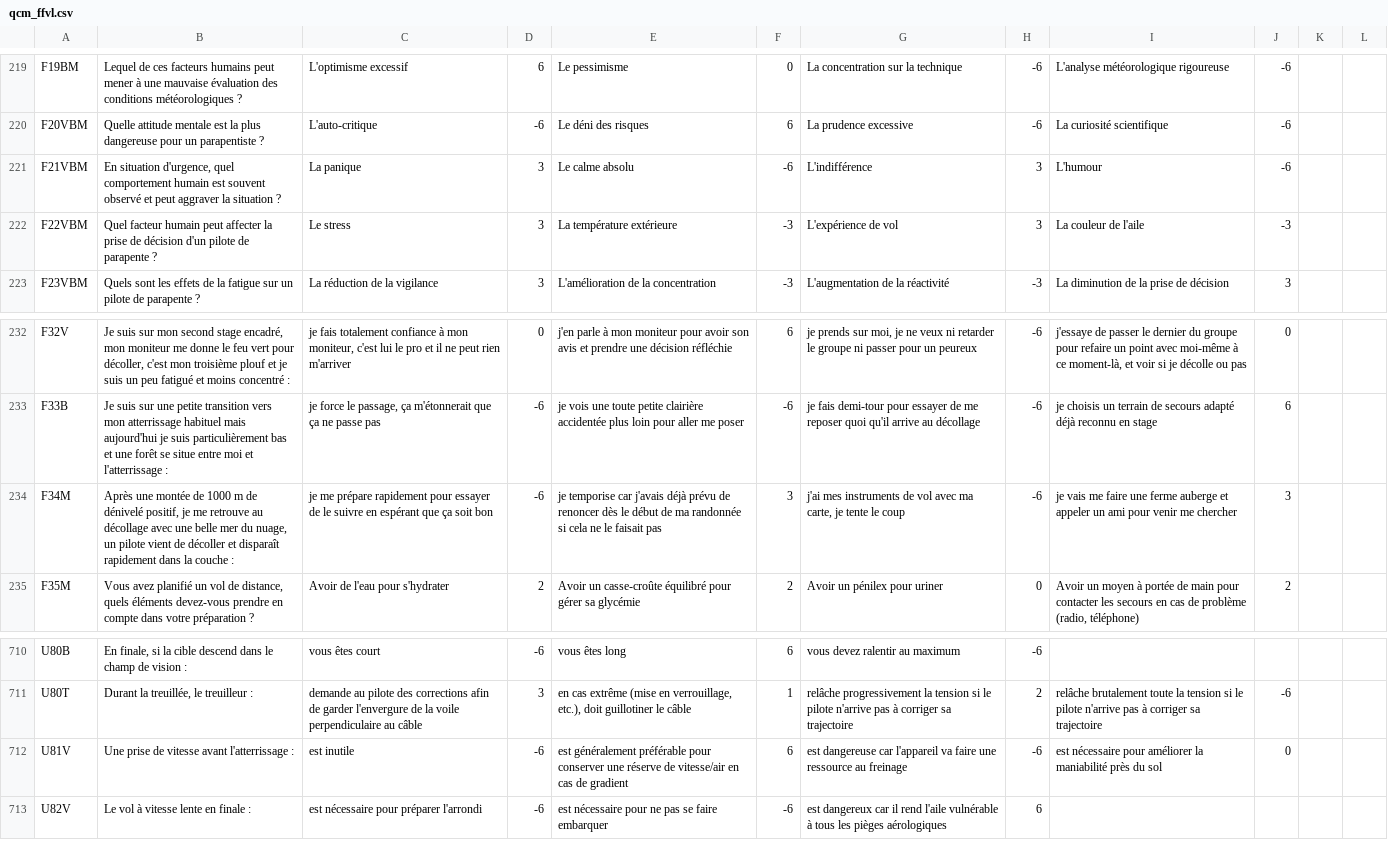
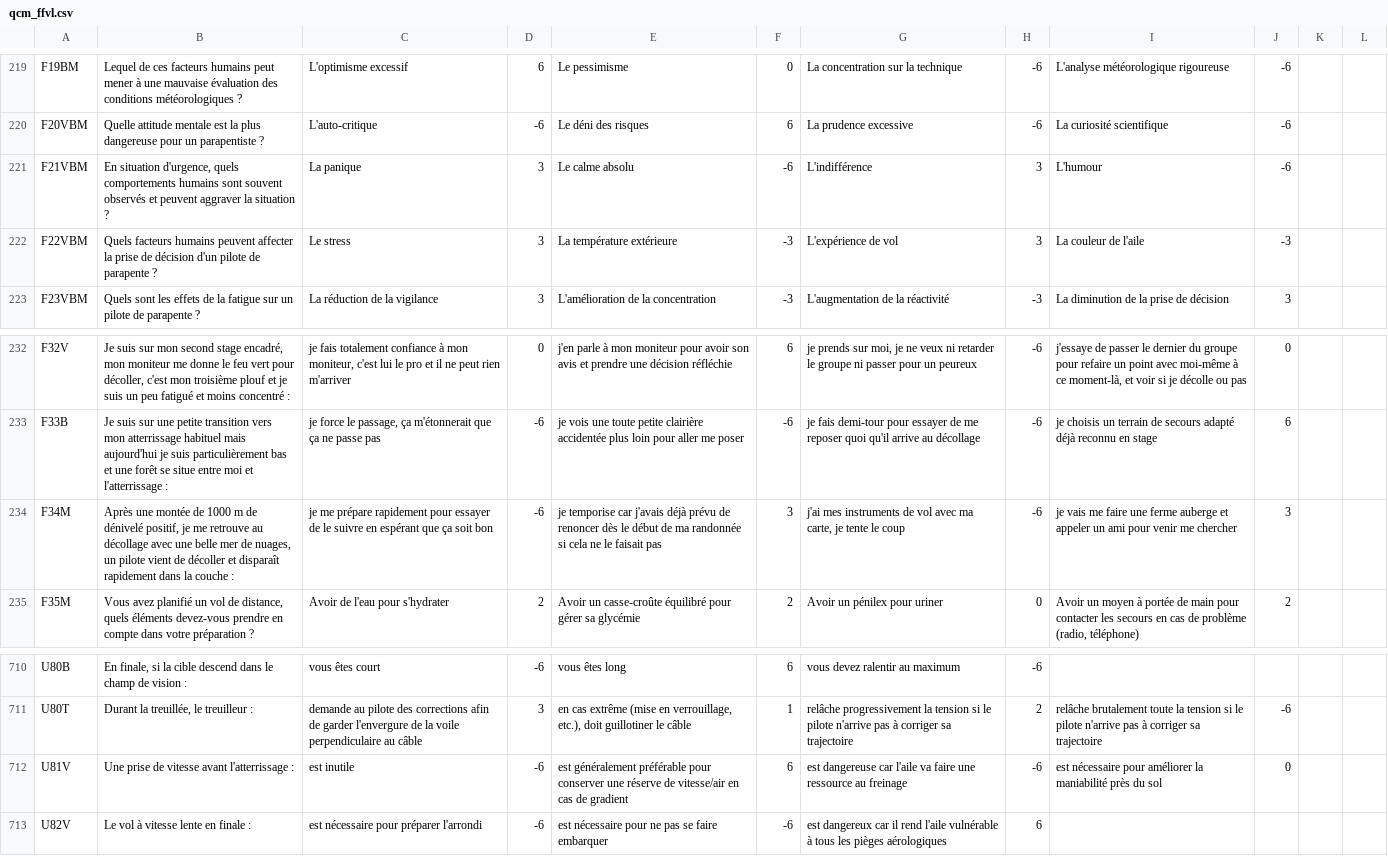
Before and after one commit to jruffet/qcmffvl, a CSV file: data/csv/qcm_ffvl.csv, drawn as a sheet; only a part is shown, gaps mark what is left out.

Commit message:
fix(qcm): correct wording
email batch of 12/03/26

```diff
--- a/data/csv/qcm_ffvl.csv
+++ b/data/csv/qcm_ffvl.csv
@@ -220,4 +220,4 @@ F19BM,Lequel de ces facteurs humains peut mener à une mauvaise évaluation des
 F20VBM,Quelle attitude mentale est la plus dangereuse pour un parapentiste ?,L'auto-critique,-6,Le déni des risques,6,La prudence excessive,-6,La curiosité scientifique,-6,,
-F21VBM,"En situation d'urgence, quel comportement humain est souvent observé et peut aggraver la situation ?",La panique,3,Le calme absolu,-6,L'indifférence,3,L'humour,-6,,
-F22VBM,Quel facteur humain peut affecter la prise de décision d'un pilote de parapente ?,Le stress,3,La température extérieure,-3,L'expérience de vol,3,La couleur de l'aile,-3,,
+F21VBM,"En situation d'urgence, quels comportements humains sont souvent observés et peuvent aggraver la situation ?",La panique,3,Le calme absolu,-6,L'indifférence,3,L'humour,-6,,
+F22VBM,Quels facteurs humains peuvent affecter la prise de décision d'un pilote de parapente ?,Le stress,3,La température extérieure,-3,L'expérience de vol,3,La couleur de l'aile,-3,,
 F23VBM,Quels sont les effets de la fatigue sur un pilote de parapente ?,La réduction de la vigilance,3,L'amélioration de la concentration,-3,L'augmentation de la réactivité,-3,La diminution de la prise de décision,3,,
@@ -233,3 +233,3 @@ F32V,"Je suis sur mon second stage encadré, mon moniteur me donne le feu vert p
 F33B,Je suis sur une petite transition vers mon atterrissage habituel mais aujourd'hui je suis particulièrement bas et une forêt se situe entre moi et l'atterrissage :,"je force le passage, ça m'étonnerait que ça ne passe pas",-6,je vois une toute petite clairière accidentée plus loin pour aller me poser,-6,je fais demi-tour pour essayer de me reposer quoi qu'il arrive au décollage,-6,je choisis un terrain de secours adapté déjà reconnu en stage,6,,
-F34M,"Après une montée de 1000 m de dénivelé positif, je me retrouve au décollage avec une belle mer du nuage, un pilote vient de décoller et disparaît rapidement dans la couche :",je me prépare rapidement pour essayer de le suivre en espérant que ça soit bon,-6,je temporise car j'avais déjà prévu de renoncer dès le début de ma randonnée si cela ne le faisait pas,3,"j'ai mes instruments de vol avec ma carte, je tente le coup",-6,je vais me faire une ferme auberge et appeler un ami pour venir me chercher,3,,
+F34M,"Après une montée de 1000 m de dénivelé positif, je me retrouve au décollage avec une belle mer de nuages, un pilote vient de décoller et disparaît rapidement dans la couche :",je me prépare rapidement pour essayer de le suivre en espérant que ça soit bon,-6,je temporise car j'avais déjà prévu de renoncer dès le début de ma randonnée si cela ne le faisait pas,3,"j'ai mes instruments de vol avec ma carte, je tente le coup",-6,je vais me faire une ferme auberge et appeler un ami pour venir me chercher,3,,
 F35M,"Vous avez planifié un vol de distance, quels éléments devez-vous prendre en compte dans votre préparation ?",Avoir de l'eau pour s'hydrater,2,Avoir un casse-croûte équilibré pour gérer sa glycémie,2,Avoir un pénilex pour uriner,0,"Avoir un moyen à portée de main pour contacter les secours en cas de problème (radio, téléphone)",2,,
@@ -711,3 +711,3 @@ U80B,"En finale, si la cible descend dans le champ de vision :",vous êtes court
 U80T,"Durant la treuillée, le treuilleur :",demande au pilote des corrections afin de garder l'envergure de la voile perpendiculaire au câble,3,"en cas extrême (mise en verrouillage, etc.), doit guillotiner le câble",1,relâche progressivement la tension si le pilote n'arrive pas à corriger sa trajectoire,2,relâche brutalement toute la tension si le pilote n'arrive pas à corriger sa trajectoire,-6,,
-U81V,Une prise de vitesse avant l'atterrissage :,est inutile,-6,est généralement préférable pour conserver une réserve de vitesse/air en cas de gradient,6,est dangereuse car l'appareil va faire une ressource au freinage,-6,est nécessaire pour améliorer la maniabilité près du sol,0,,
+U81V,Une prise de vitesse avant l'atterrissage :,est inutile,-6,est généralement préférable pour conserver une réserve de vitesse/air en cas de gradient,6,est dangereuse car l'aile va faire une ressource au freinage,-6,est nécessaire pour améliorer la maniabilité près du sol,0,,
 U82V,Le vol à vitesse lente en finale :,est nécessaire pour préparer l'arrondi,-6,est nécessaire pour ne pas se faire embarquer,-6,est dangereux car il rend l'aile vulnérable à tous les pièges aérologiques,6,,,,
```
